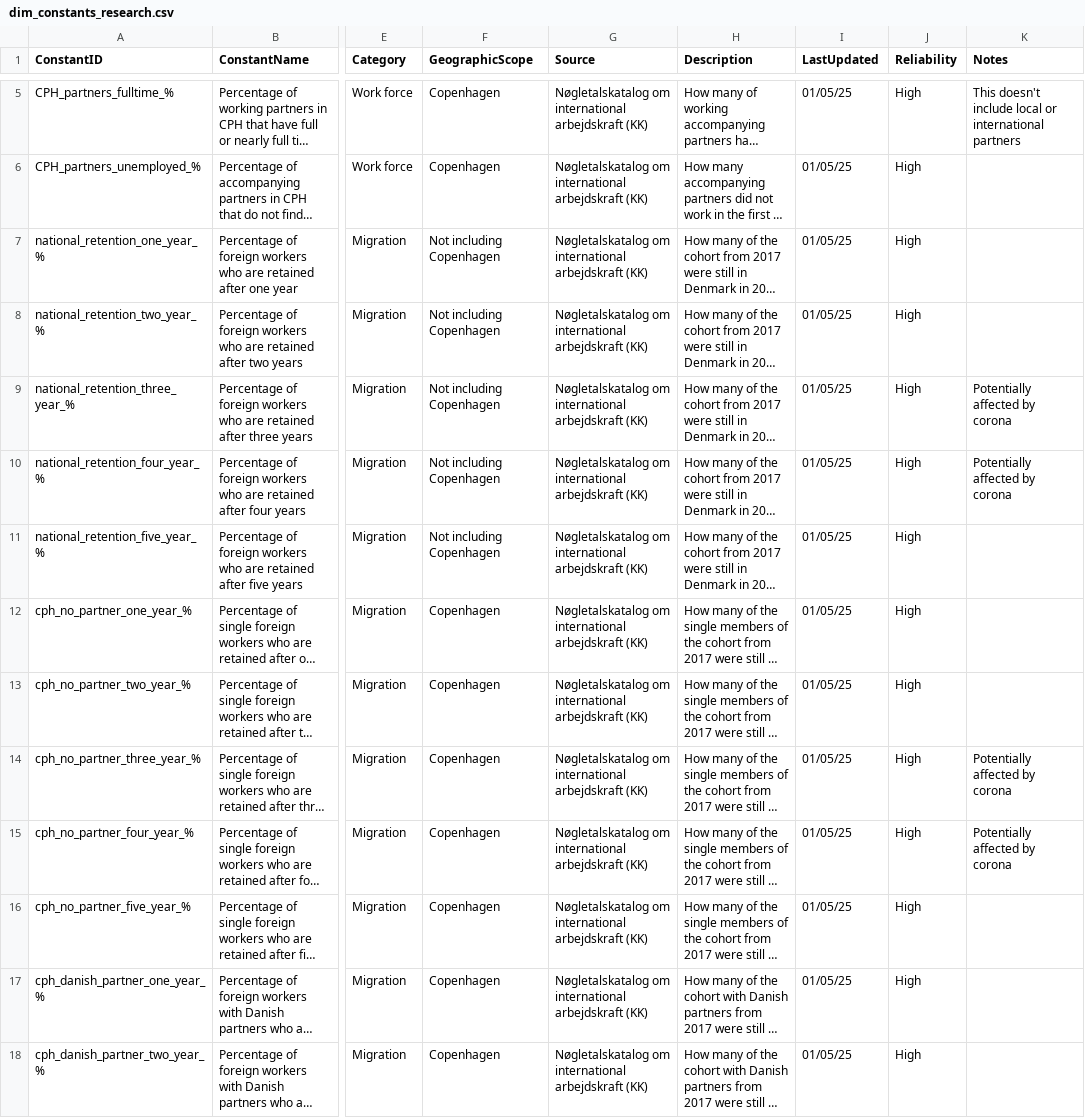
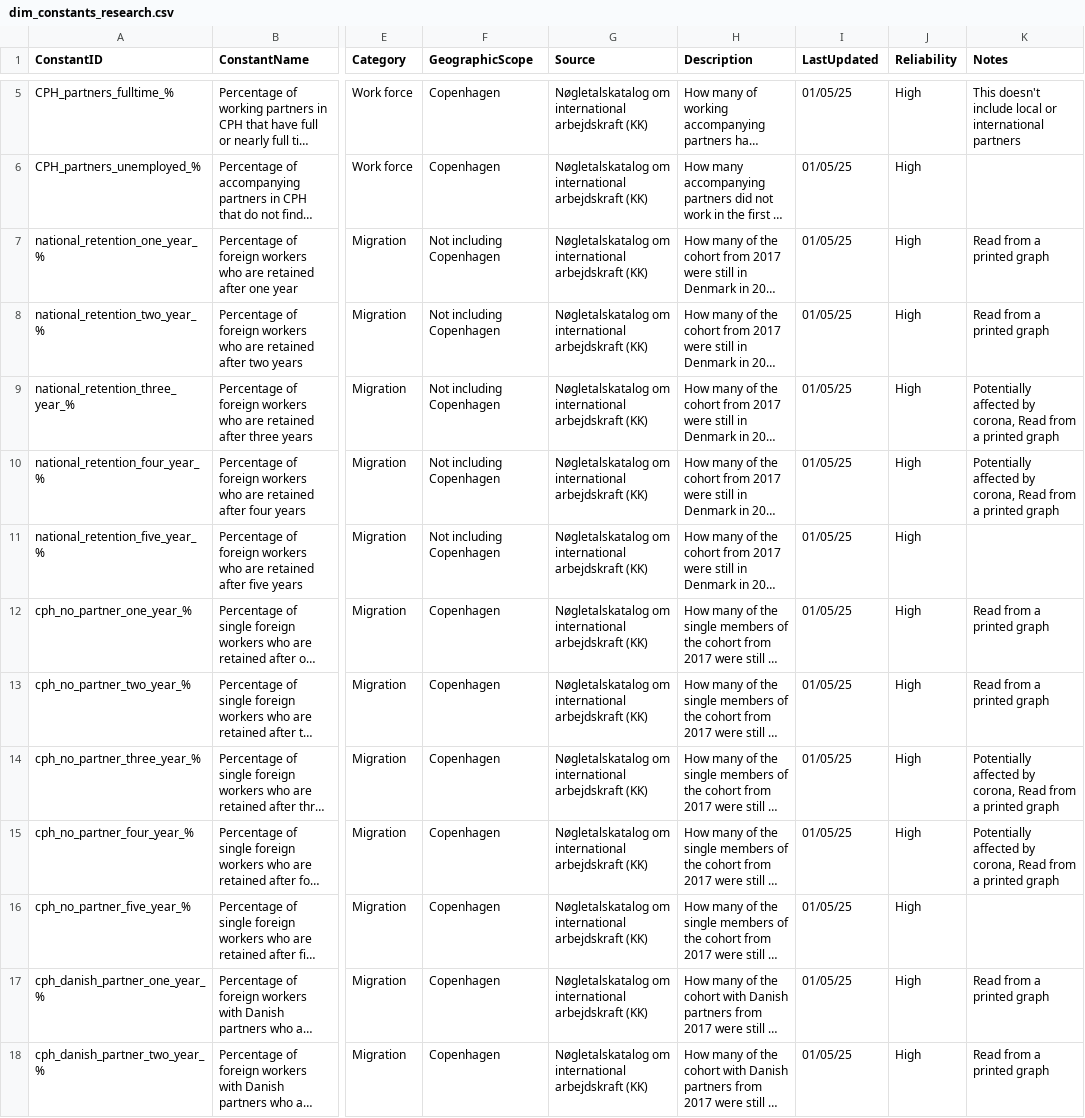
Before and after one commit to KellyDRasmussen/aarhus-retention-model, a CSV file: data/processed/dim_constants_research.csv, drawn as a sheet; only a part is shown, gaps mark what is left out; long unchanged cells end in …; the diff covers the shown part only; the diff names each change by its address in the sheet, - before the commit and + after, or states it on an @@ line.

Commit message:
updated notes in my constants file

```diff
--- a/data/processed/dim_constants_research.csv
+++ b/data/processed/dim_constants_research.csv
-K7:K8 (Notes): (empty)
+K7:K8 (Notes): Read from a printed graph
-K9:K10 (Notes): Potentially affected by corona
+K9:K10 (Notes): Potentially affected by corona, Read from a printed graph
-K12:K13 (Notes): (empty)
+K12:K13 (Notes): Read from a printed graph
-K14:K15 (Notes): Potentially affected by corona
+K14:K15 (Notes): Potentially affected by corona, Read from a printed graph
-K17:K18 (Notes): (empty)
+K17:K18 (Notes): Read from a printed graph
```
Also changed, not shown: 10 edited cells elsewhere in this file, 1 other file.
